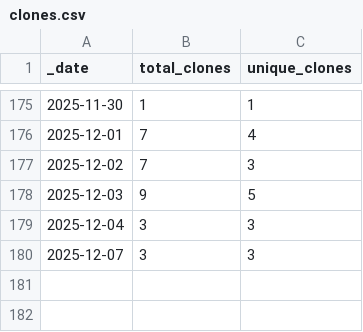
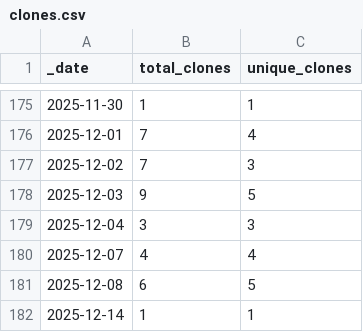
Before and after one commit to Breeding-Insight/BIGapp, a CSV file: traffic/clones.csv, drawn as a sheet; only a part is shown, gaps mark what is left out.

```diff
--- a/traffic/clones.csv
+++ b/traffic/clones.csv
@@ -179,2 +179,4 @@ _date,total_clones,unique_clones
 2025-12-04,3,3
-2025-12-07,3,3
+2025-12-07,4,4
+2025-12-08,6,5
+2025-12-14,1,1
```
Also changed, not shown: traffic/views.csv, 1 other file.
